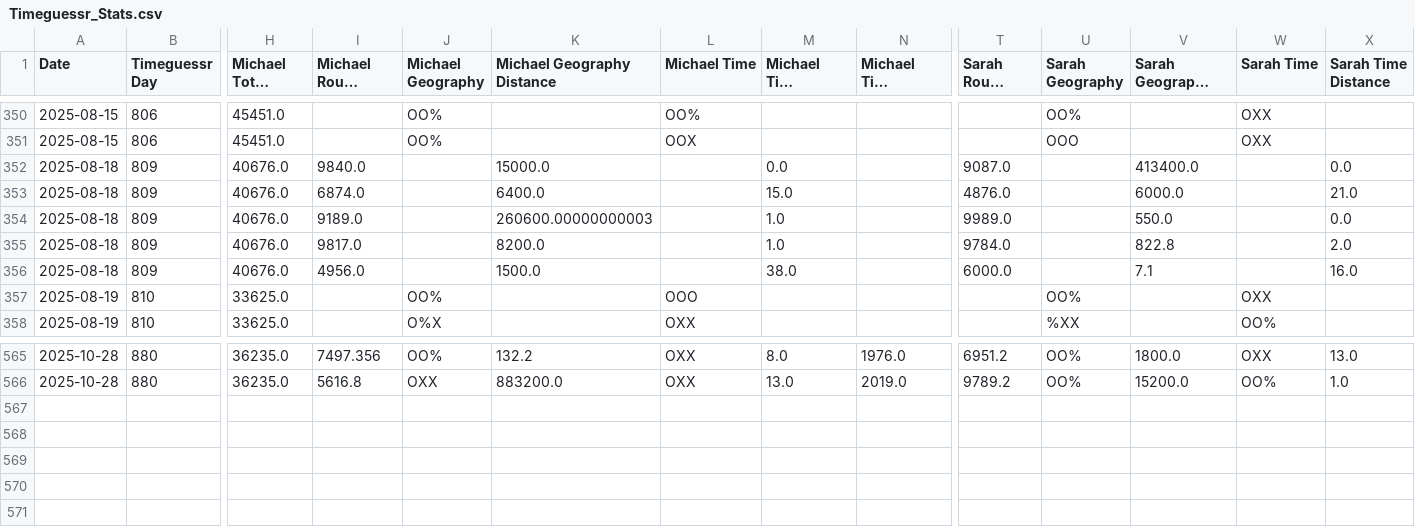
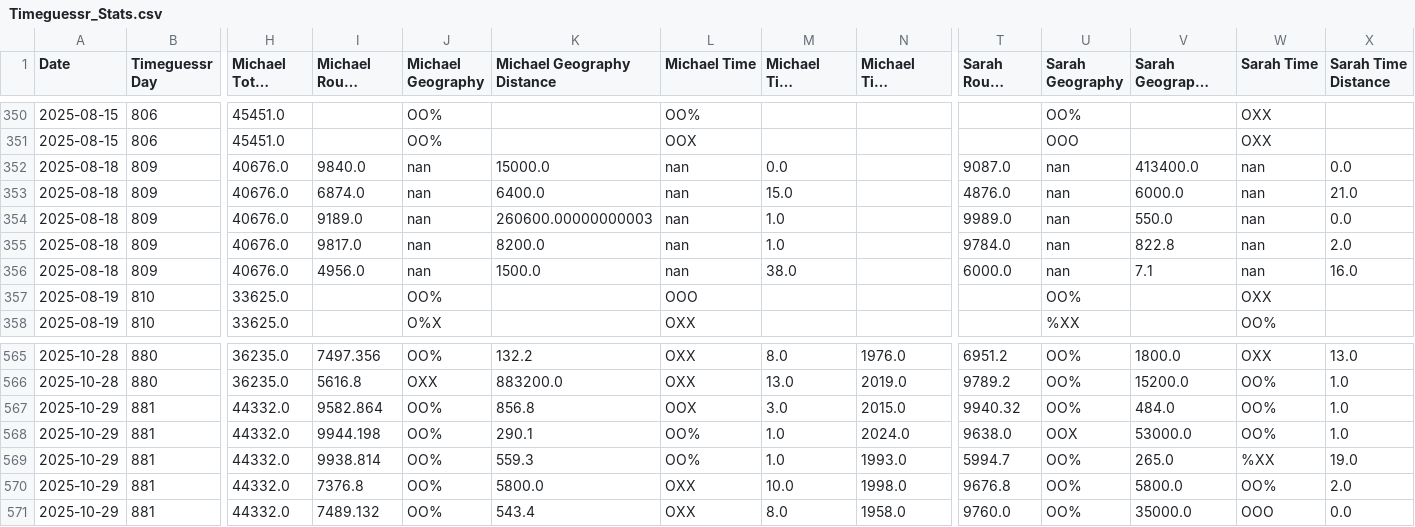
Before and after one commit to sjlarimer/TimeGuessr, a CSV file: Data/Timeguessr_Stats.csv, drawn as a sheet; only a part is shown, gaps mark what is left out; long unchanged cells end in …; rows hold the shown columns only; the diff names each change by its address in the sheet, - before the commit and + after, or states it on an @@ line.

Commit message:
Data Update

```diff
--- a/Data/Timeguessr_Stats.csv
+++ b/Data/Timeguessr_Stats.csv
-J352:J356 (Michael Geography): (empty)
+J352:J356 (Michael Geography): nan
-L352:L356 (Michael Time): (empty)
+L352:L356 (Michael Time): nan
-U352:U356 (Sarah Geography): (empty)
+U352:U356 (Sarah Geography): nan
-W352:W356 (Sarah Time): (empty)
+W352:W356 (Sarah Time): nan
+row 567: 2025-10-29 | 881 | 44332.0 | 9582.864 | OO% | 856.8 | OOX | 3.0 | 2015.0 | 9940.32 | OO% | 484.0 | OO% | 1.0
+row 568: 2025-10-29 | 881 | 44332.0 | 9944.198 | OO% | 290.1 | OO% | 1.0 | 2024.0 | 9638.0 | OOX | 53000.0 | OO% | 1.0
+row 569: 2025-10-29 | 881 | 44332.0 | 9938.814 | OO% | 559.3 | OO% | 1.0 | 1993.0 | 5994.7 | OO% | 265.0 | %XX | 19.0
+row 570: 2025-10-29 | 881 | 44332.0 | 7376.8 | OO% | 5800.0 | OXX | 10.0 | 1998.0 | 9676.8 | OO% | 5800.0 | OO% | 2.0
+row 571: 2025-10-29 | 881 | 44332.0 | 7489.132 | OO% | 543.4 | OXX | 8.0 | 1958.0 | 9760.0 | OO% | 35000.0 | OOO | 0.0
```
Also changed, not shown: Data/Timeguessr_Actuals_Parsed.csv, Data/Timeguessr_Michael_Parsed.csv, 4 other files.
